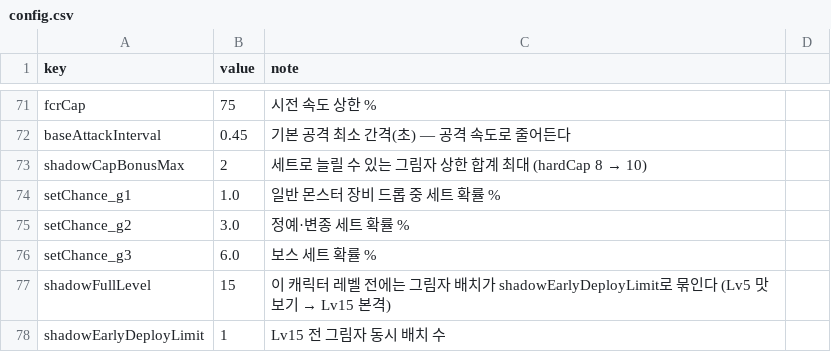
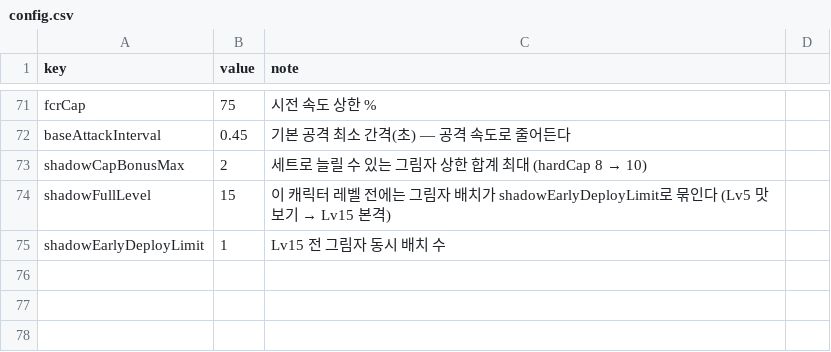
Before and after one commit to mogoshop/catch-and-keep, a CSV file: data/config.csv, drawn as a sheet; only a part is shown, gaps mark what is left out.

```diff
--- a/data/config.csv
+++ b/data/config.csv
@@ -73,5 +73,2 @@ baseAttackInterval,0.45,기본 공격 최소 간격(초) — 공격 속도로
 shadowCapBonusMax,2,세트로 늘릴 수 있는 그림자 상한 합계 최대 (hardCap 8 → 10)
-setChance_g1,1.0,일반 몬스터 장비 드롭 중 세트 확률 %
-setChance_g2,3.0,정예·변종 세트 확률 %
-setChance_g3,6.0,보스 세트 확률 %
 shadowFullLevel,15,이 캐릭터 레벨 전에는 그림자 배치가 shadowEarlyDeployLimit로 묶인다 (Lv5 맛보기 → Lv15 본격)
```
Also changed, not shown: data/item_uniques.csv, 11 other files.
